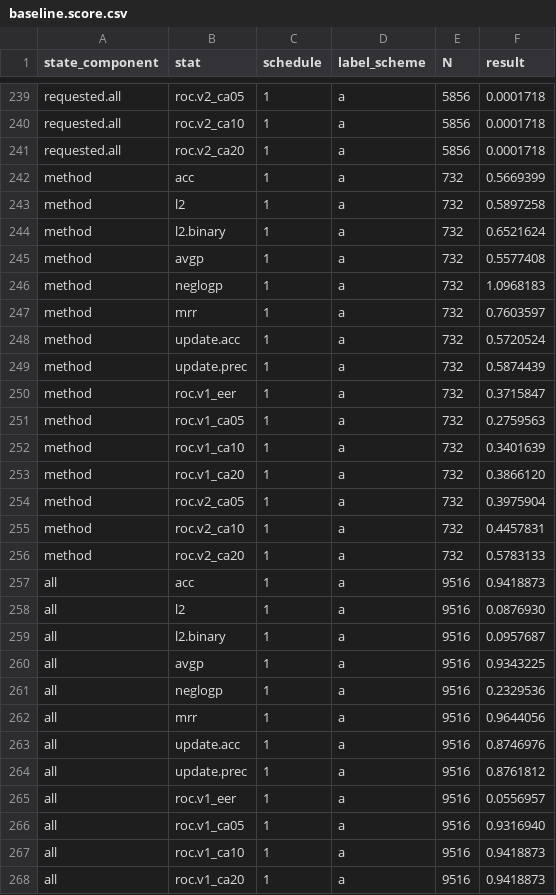
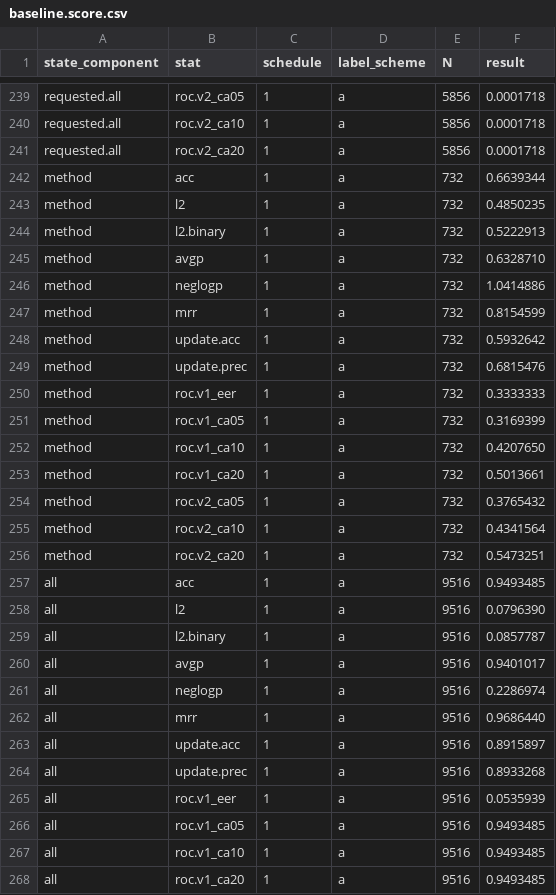
Before and after one commit to christegho/statspokendialoguesystem, a CSV file: baseline.score.csv, drawn as a sheet; only a part is shown, gaps mark what is left out; the diff covers the shown part only.

```diff
--- a/baseline.score.csv
+++ b/baseline.score.csv
@@ -241,28 +241,28 @@ requested.all, roc.v2_ca10, 1, a, 5856, 0.0001718
 requested.all, roc.v2_ca20, 1, a, 5856, 0.0001718
-method, acc, 1, a, 732, 0.5669399
-method, l2, 1, a, 732, 0.5897258
-method, l2.binary, 1, a, 732, 0.6521624
-method, avgp, 1, a, 732, 0.5577408
-method, neglogp, 1, a, 732, 1.0968183
-method, mrr, 1, a, 732, 0.7603597
-method, update.acc, 1, a, 732, 0.5720524
-method, update.prec, 1, a, 732, 0.5874439
-method, roc.v1_eer, 1, a, 732, 0.3715847
-method, roc.v1_ca05, 1, a, 732, 0.2759563
-method, roc.v1_ca10, 1, a, 732, 0.3401639
-method, roc.v1_ca20, 1, a, 732, 0.3866120
-method, roc.v2_ca05, 1, a, 732, 0.3975904
-method, roc.v2_ca10, 1, a, 732, 0.4457831
-method, roc.v2_ca20, 1, a, 732, 0.5783133
-all, acc, 1, a, 9516, 0.9418873
-all, l2, 1, a, 9516, 0.0876930
-all, l2.binary, 1, a, 9516, 0.0957687
-all, avgp, 1, a, 9516, 0.9343225
-all, neglogp, 1, a, 9516, 0.2329536
-all, mrr, 1, a, 9516, 0.9644056
-all, update.acc, 1, a, 9516, 0.8746976
-all, update.prec, 1, a, 9516, 0.8761812
-all, roc.v1_eer, 1, a, 9516, 0.0556957
-all, roc.v1_ca05, 1, a, 9516, 0.9316940
-all, roc.v1_ca10, 1, a, 9516, 0.9418873
-all, roc.v1_ca20, 1, a, 9516, 0.9418873
+method, acc, 1, a, 732, 0.6639344
+method, l2, 1, a, 732, 0.4850235
+method, l2.binary, 1, a, 732, 0.5222913
+method, avgp, 1, a, 732, 0.6328710
+method, neglogp, 1, a, 732, 1.0414886
+method, mrr, 1, a, 732, 0.8154599
+method, update.acc, 1, a, 732, 0.5932642
+method, update.prec, 1, a, 732, 0.6815476
+method, roc.v1_eer, 1, a, 732, 0.3333333
+method, roc.v1_ca05, 1, a, 732, 0.3169399
+method, roc.v1_ca10, 1, a, 732, 0.4207650
+method, roc.v1_ca20, 1, a, 732, 0.5013661
+method, roc.v2_ca05, 1, a, 732, 0.3765432
+method, roc.v2_ca10, 1, a, 732, 0.4341564
+method, roc.v2_ca20, 1, a, 732, 0.5473251
+all, acc, 1, a, 9516, 0.9493485
+all, l2, 1, a, 9516, 0.0796390
+all, l2.binary, 1, a, 9516, 0.0857787
+all, avgp, 1, a, 9516, 0.9401017
+all, neglogp, 1, a, 9516, 0.2286974
+all, mrr, 1, a, 9516, 0.9686440
+all, update.acc, 1, a, 9516, 0.8915897
+all, update.prec, 1, a, 9516, 0.8933268
+all, roc.v1_eer, 1, a, 9516, 0.0535939
+all, roc.v1_ca05, 1, a, 9516, 0.9493485
+all, roc.v1_ca10, 1, a, 9516, 0.9493485
+all, roc.v1_ca20, 1, a, 9516, 0.9493485
```
Also changed, not shown: 92 edited cells elsewhere in this file, 8 other files.
